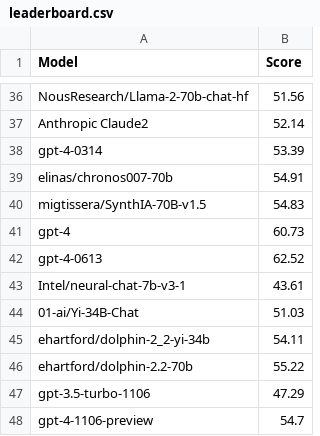
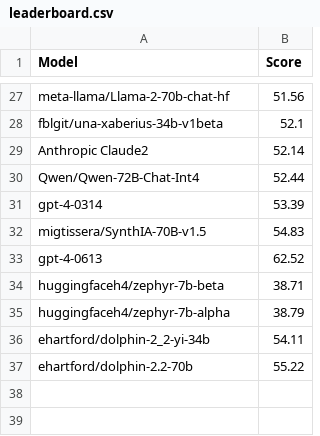
Before and after one commit to EQ-bench/EQ-bench-site, a CSV file: leaderboard.csv, drawn as a sheet; only a part is shown, gaps mark what is left out; removed rows and columns are numbered as before the commit, all else as after; the diff covers the shown part only; the diff names each change by its address in the sheet, - before the commit and + after, or states it on an @@ line.

```diff
--- a/leaderboard.csv
+++ b/leaderboard.csv
-A27 (Model): NousResearch/Llama-2-70b-chat-hf
+A27 (Model): meta-llama/Llama-2-70b-chat-hf
+row 28: fblgit/una-xaberius-34b-v1beta | 52.1
+row 30: Qwen/Qwen-72B-Chat-Int4 | 52.44
-row 39: elinas/chronos007-70b | 54.91
-row 41: gpt-4 | 60.73
@@ row 43 moved to row 18: Intel/neural-chat-7b-v3-1 @@
@@ row 44 moved to row 26: 01-ai/Yi-34B-Chat @@
@@ row 22 moved to row 34: huggingfaceh4/zephyr-7b-beta @@
@@ row 23 moved to row 35: huggingfaceh4/zephyr-7b-alpha @@
-row 47: gpt-3.5-turbo-1106 | 47.29
-row 48: gpt-4-1106-preview | 54.7
```
Also changed, not shown: 5 added rows, 14 removed rows and 2 edited cells elsewhere in this file.
